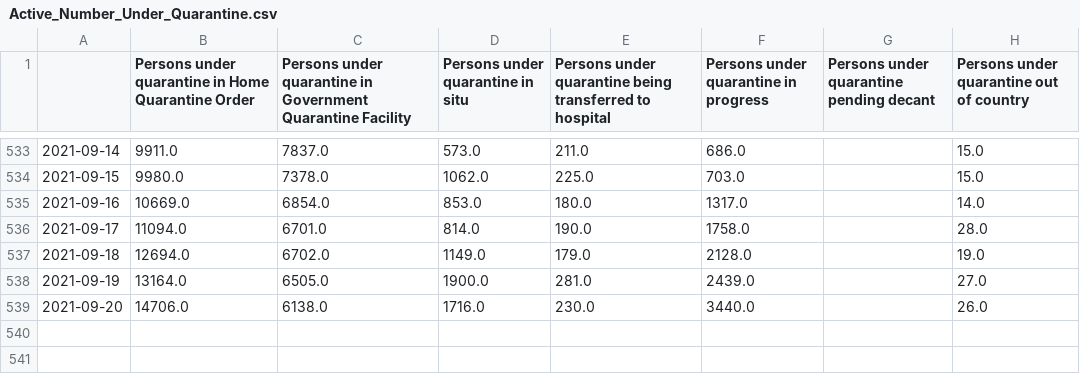
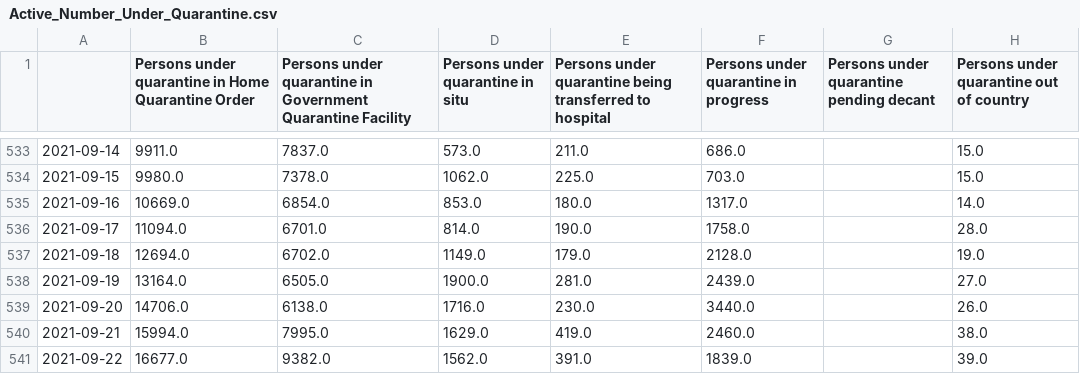
Before and after one commit to josesho/singapore-covid19-data, a CSV file: StayHomeNotices_and_QuarantineOrders/Active_Number_Under_Quarantine.csv, drawn as a sheet; only a part is shown, gaps mark what is left out; the diff names each change by its address in the sheet, - before the commit and + after, or states it on an @@ line.

Commit message:
Automated update of COVID-19 data.

```diff
--- a/StayHomeNotices_and_QuarantineOrders/Active_Number_Under_Quarantine.csv
+++ b/StayHomeNotices_and_QuarantineOrders/Active_Number_Under_Quarantine.csv
+row 540: 2021-09-21 | 15994.0 | 7995.0 | 1629.0 | 419.0 | 2460.0 |  | 38.0
+row 541: 2021-09-22 | 16677.0 | 9382.0 | 1562.0 | 391.0 | 1839.0 |  | 39.0
```
Also changed, not shown: CaseStatus/CaseStatus.csv, NumberOfCases/EpidemicCurveOfCommunityCases.csv, 6 other files.
